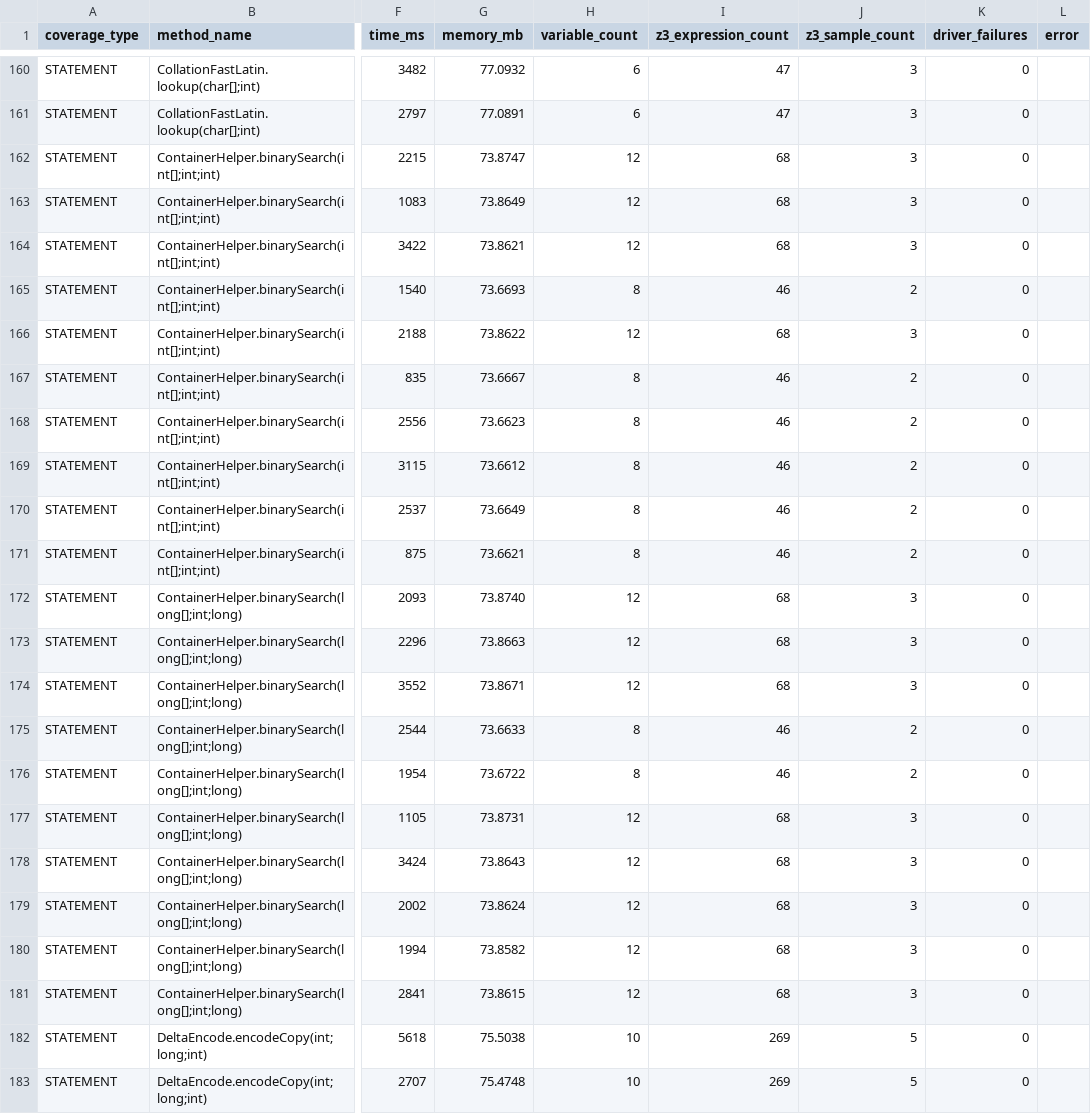
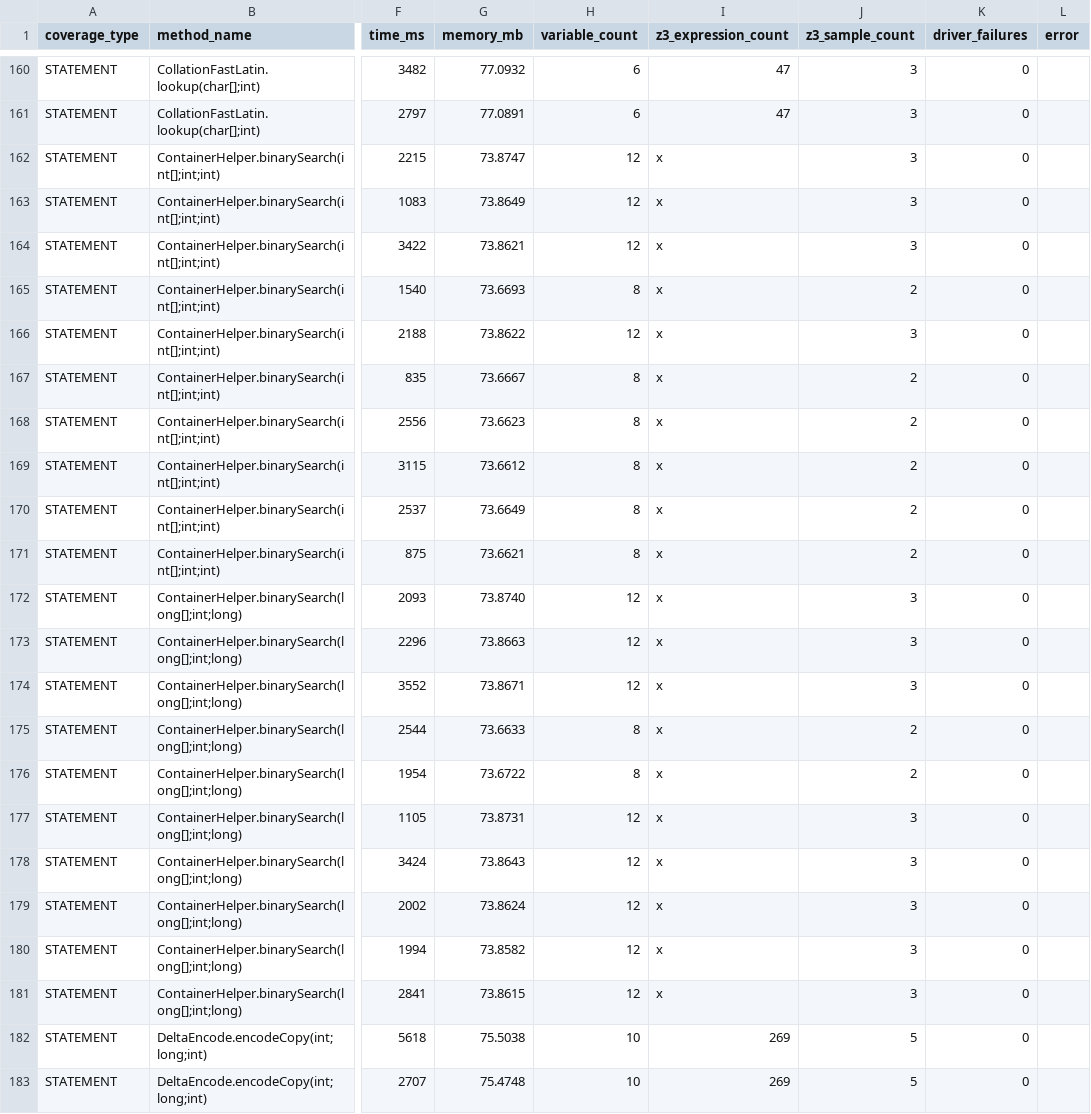
Before and after one commit to LeHoaiNam756/Bitops, a CSV file: test_file_zip/experiment_results/rerun-2026-07-06/statement-runs.csv, drawn as a sheet; only a part is shown, gaps mark what is left out; the diff names each change by its address in the sheet, - before the commit and + after, or states it on an @@ line.

Commit message:
result ver 3

```diff
--- a/test_file_zip/experiment_results/rerun-2026-07-06/statement-runs.csv
+++ b/test_file_zip/experiment_results/rerun-2026-07-06/statement-runs.csv
-I162:I164 (z3_expression_count): 68
+I162:I164 (z3_expression_count): x
-I165 (z3_expression_count): 46
+I165 (z3_expression_count): x
-I166 (z3_expression_count): 68
+I166 (z3_expression_count): x
-I167:I171 (z3_expression_count): 46
+I167:I171 (z3_expression_count): x
-I172:I174 (z3_expression_count): 68
+I172:I174 (z3_expression_count): x
-I175:I176 (z3_expression_count): 46
+I175:I176 (z3_expression_count): x
-I177:I181 (z3_expression_count): 68
+I177:I181 (z3_expression_count): x
```
Also changed, not shown: 11 other files.
